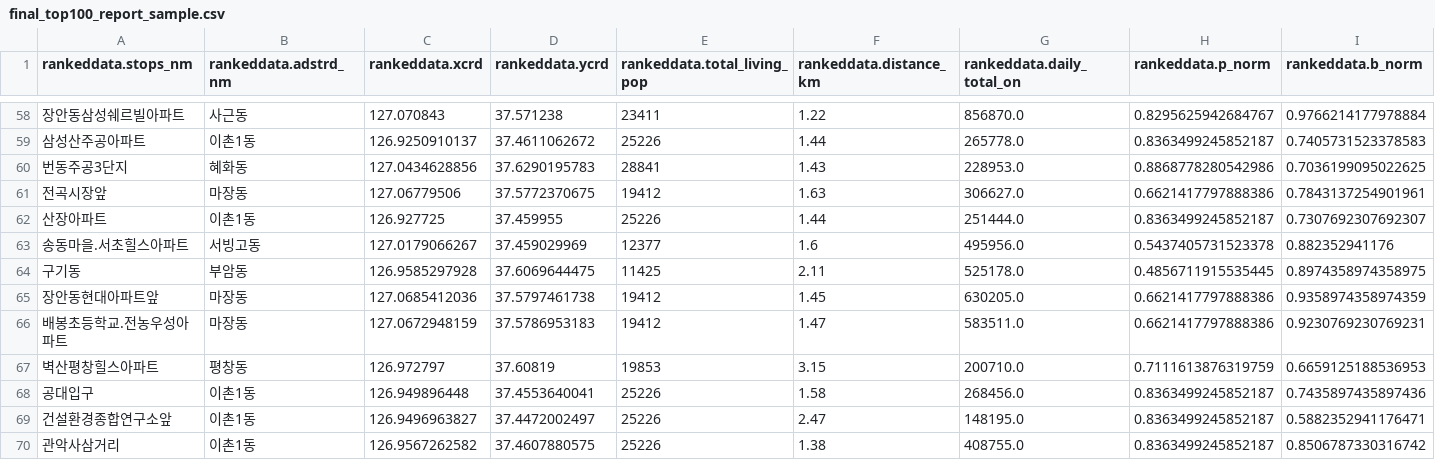
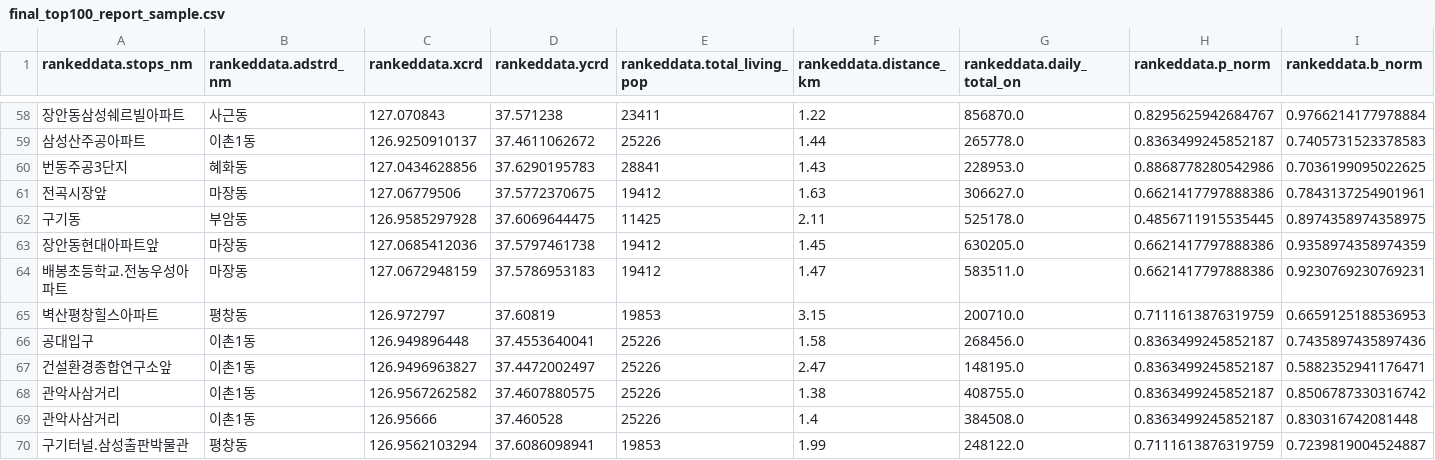
Before and after one commit to thingphan/bigdata-subway-station-analysis, a CSV file: data/final_top100_report_sample.csv, drawn as a sheet; only a part is shown, gaps mark what is left out; the shorter side is filled out with more unchanged rows; rows hold the shown columns only; the diff names each change by its address in the sheet, - before the commit and + after, or states it on an @@ line.

Commit message:
Update final_top100_report_sample.csv

```diff
--- a/data/final_top100_report_sample.csv
+++ b/data/final_top100_report_sample.csv
-row 62: 산장아파트 | 이촌1동 | 126.927725 | 37.459955 | 25226 | 1.44 | 251444.0 | 0.8363499245852187 | 0.7307692307692307
-row 63: 송동마을.서초힐스아파트 | 서빙고동 | 127.0179066267 | 37.459029969 | 12377 | 1.6 | 495956.0 | 0.5437405731523378 | 0.882352941176
```
